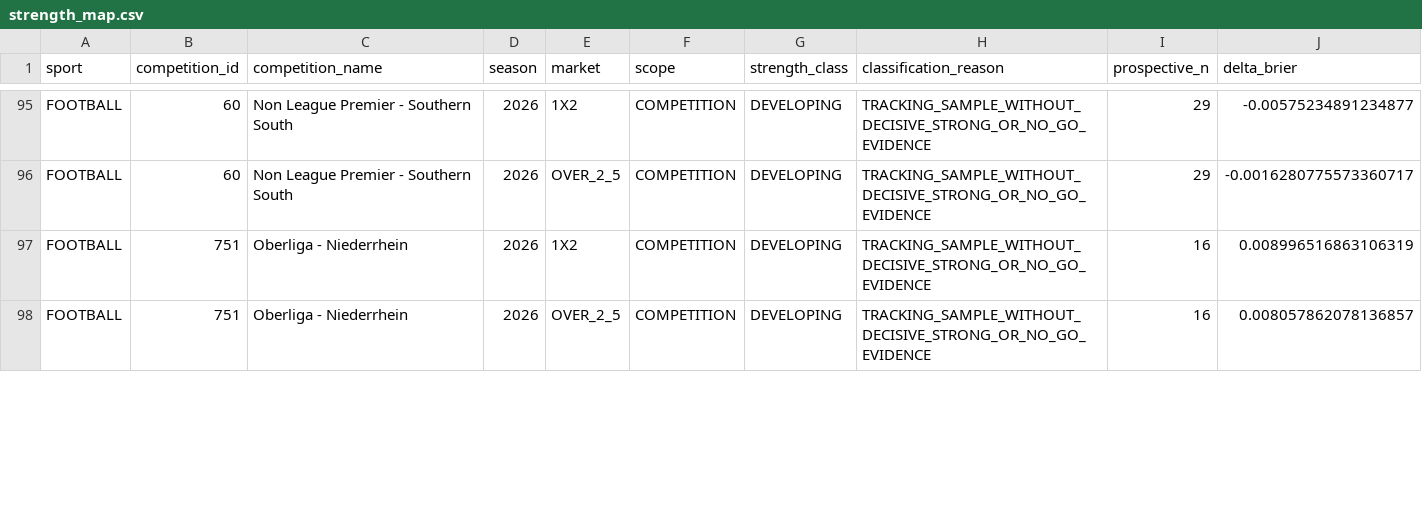
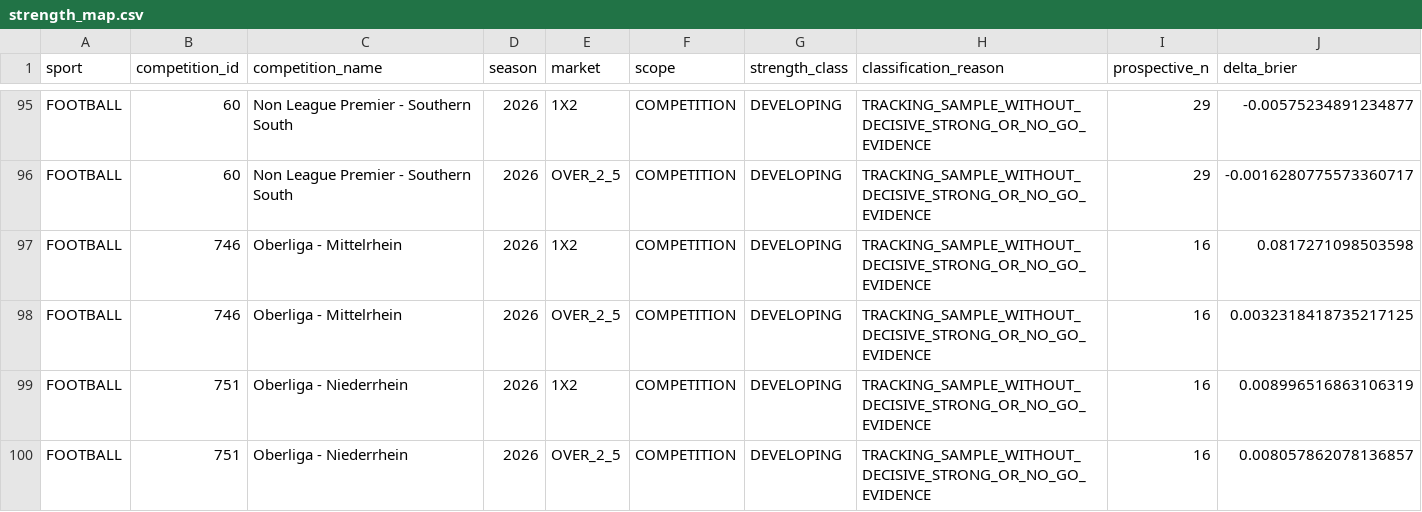
Before and after one commit to MatrixLabSports/MATRIX-LAB, a CSV file: evidence/global_strength_map/strength_map.csv, drawn as a sheet; only a part is shown, gaps mark what is left out; rows hold the shown columns only; the diff covers the shown part only; the diff names each change by its address in the sheet, - before the commit and + after, or states it on an @@ line.

Commit message:
evidence(matrix): refresh global sport competition market strength map

```diff
--- a/evidence/global_strength_map/strength_map.csv
+++ b/evidence/global_strength_map/strength_map.csv
+row 97: FOOTBALL | 746 | Oberliga - Mittelrhein | 2026 | 1X2 | COMPETITION | DEVELOPING | TRACKING_SAMPLE_WITHOUT_DECISIVE_STRONG_OR_NO_GO_EVIDENCE | 16 | 0.0817271098503598
+row 98: FOOTBALL | 746 | Oberliga - Mittelrhein | 2026 | OVER_2_5 | COMPETITION | DEVELOPING | TRACKING_SAMPLE_WITHOUT_DECISIVE_STRONG_OR_NO_GO_EVIDENCE | 16 | 0.0032318418735217125
```
Also changed, not shown: 1 added row, 3 removed rows and 35 edited cells elsewhere in this file, 3 other files.
